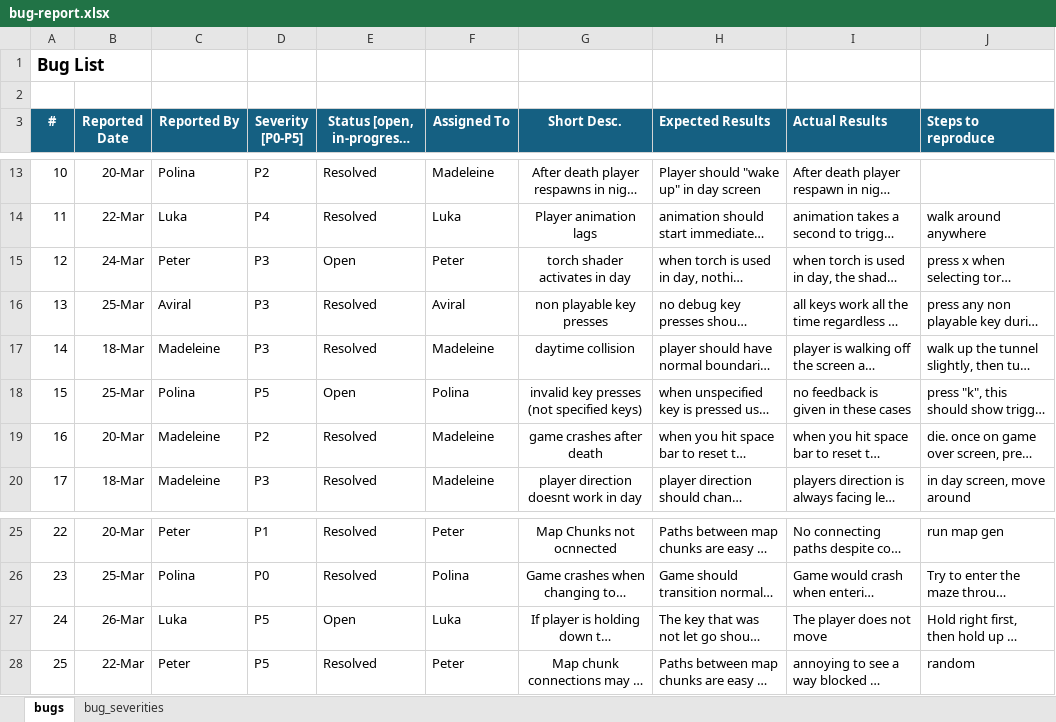
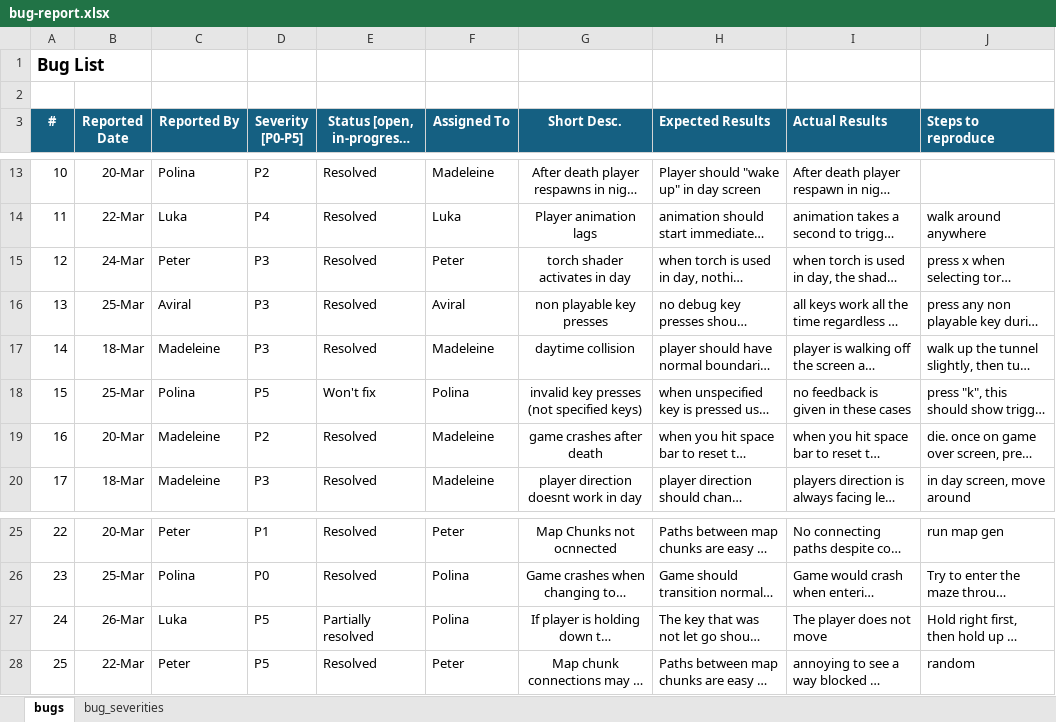
Before and after one commit to psorokva/Shadowgrove, an Excel workbook: doc/bug-report.xlsx, sheet bugs, drawn as a sheet; only a part is shown, gaps mark what is left out; long unchanged cells end in …; values as stored, in another font and other column widths than the file's, no borders; the diff covers the shown part only; the diff names each change by its address in the sheet, - before the commit and + after, or states it on an @@ line.

```diff
--- a/doc/bug-report.xlsx (sheet bugs)
+++ b/doc/bug-report.xlsx (sheet bugs)
-E15: Open
+E15: Resolved
-E18: Open
+E18: Won't fix
-E27: Open
+E27: Partially resolved
-F27 (Assigned To): Luka
+F27 (Assigned To): Polina
```
Also changed, not shown: 23 added rows and 4 edited cells elsewhere in this sheet, 1 other file.
